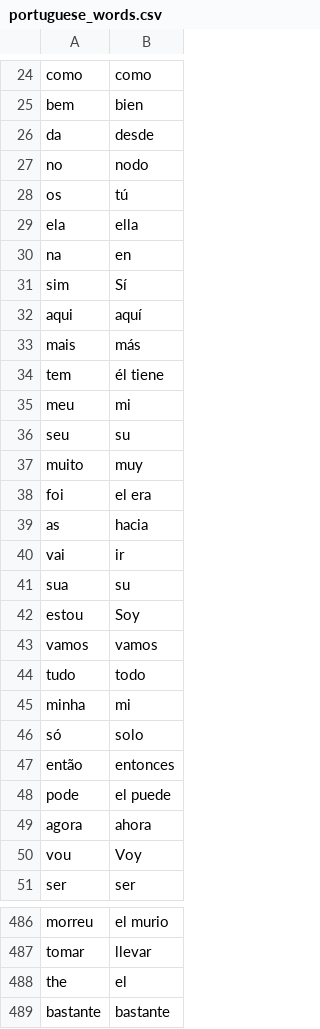
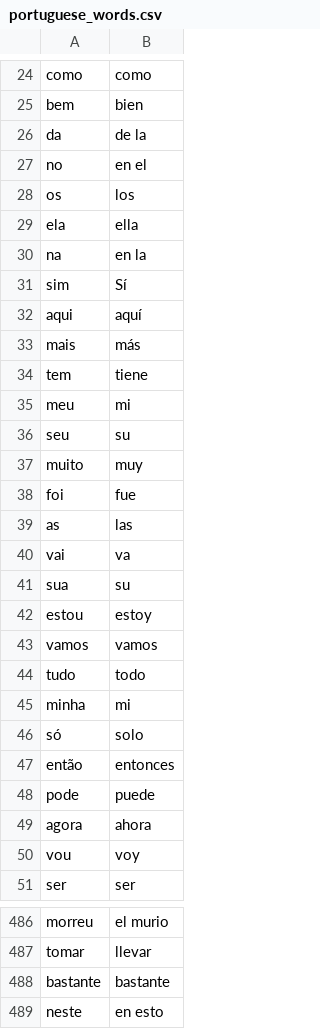
Before and after one commit to khisus19/100DaysofPython, a CSV file: flash-card-project/data/portuguese_words.csv, drawn as a sheet; only a part is shown, gaps mark what is left out; the shorter side is filled out with more unchanged rows; the diff covers the shown part only.

```diff
--- a/flash-card-project/data/portuguese_words.csv
+++ b/flash-card-project/data/portuguese_words.csv
@@ -25,7 +25,7 @@ como,como
 bem,bien
-da,desde
-no,nodo
-os,tú
+da,de la
+no,en el
+os,los
 ela,ella
-na,en
+na,en la
 sim,Sí
@@ -33,3 +33,3 @@ aqui,aquí
 mais,más
-tem,él tiene
+tem,tiene
 meu,mi
@@ -37,7 +37,7 @@ seu,su
 muito,muy
-foi,el era
-as,hacia
-vai,ir
+foi,fue
+as,las
+vai,va
 sua,su
-estou,Soy
+estou,estoy
 vamos,vamos
@@ -47,5 +47,5 @@ só,solo
 então,entonces
-pode,el puede
+pode,puede
 agora,ahora
-vou,Voy
+vou,voy
 ser,ser
@@ -487,3 +487,2 @@ morreu,el murio
 tomar,llevar
-the,el
 bastante,bastante
```
Also changed, not shown: 15 edited cells elsewhere in this file, 3 other files.
